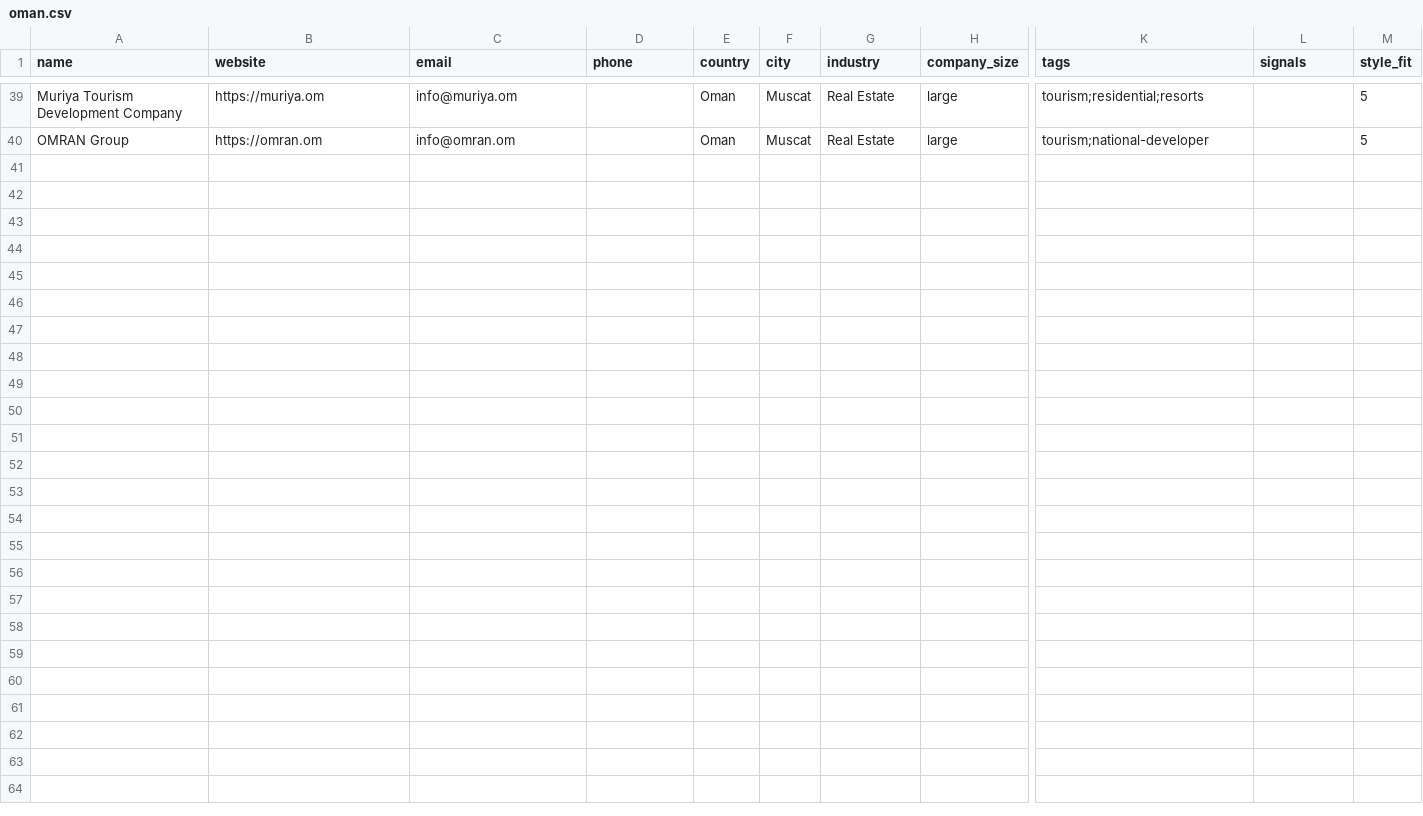
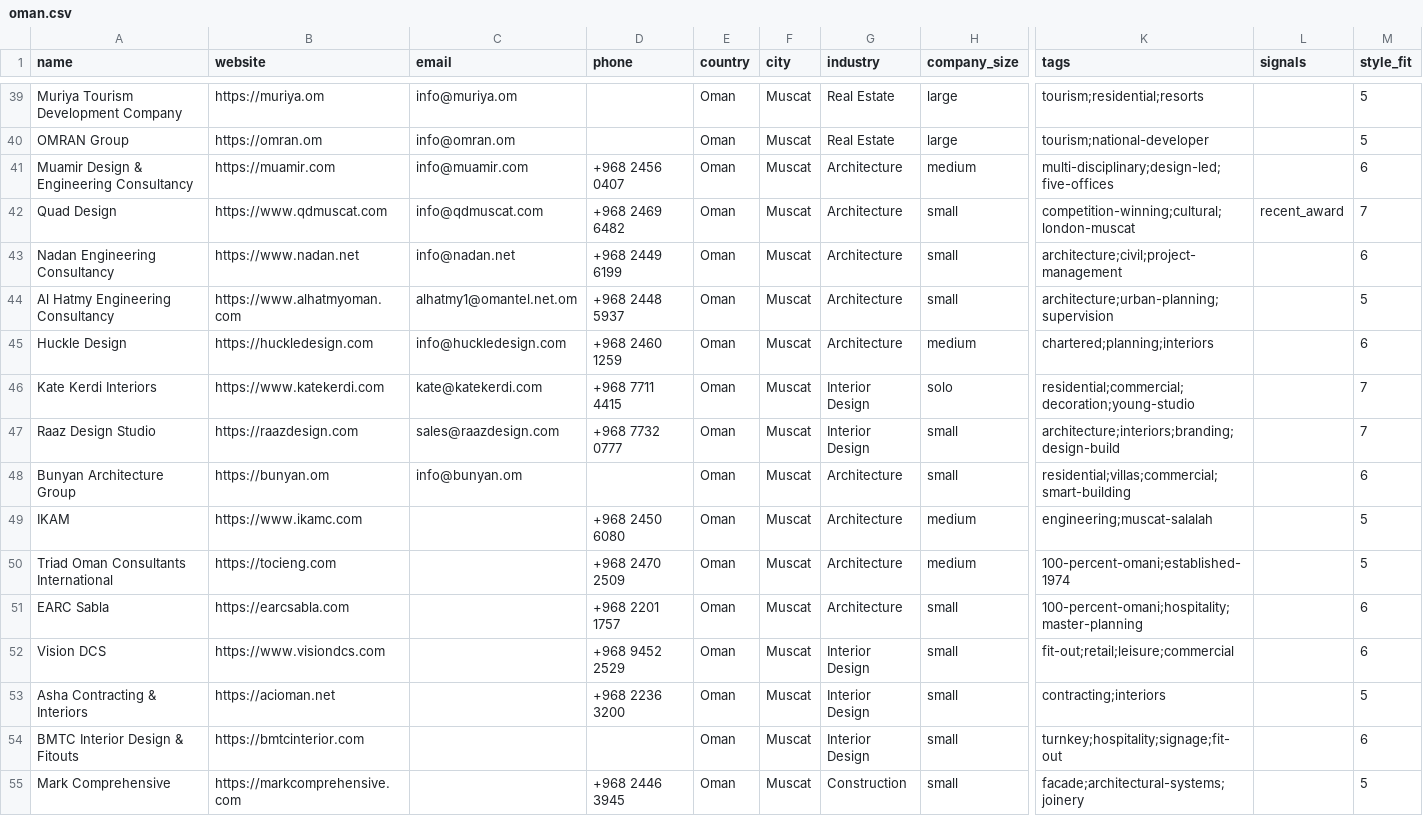
Before and after one commit to miladrostami9999-source/Archon, a CSV file: leads/oman.csv, drawn as a sheet; only a part is shown, gaps mark what is left out; rows hold the shown columns only; the diff names each change by its address in the sheet, - before the commit and + after, or states it on an @@ line.

Commit message:
feat(leads): Oman +15 via OmanYP and per-firm search
OmanYP splits into two eras: legacy 2012 records carry phone only, recent
high-ID listings publish a site. Ledger updated with the ID heuristic.

Per-firm search rescued the run - found Muamir, Quad Design, Nadan, Al Hatmy,
Triad Oman, EARC Sabla, Bunyan and Raaz, none linked by the directory.

39 -> 54 rows.

```diff
--- a/leads/oman.csv
+++ b/leads/oman.csv
+row 41: Muamir Design & Engineering Consultancy | https://muamir.com | info@muamir.com | +968 2456 0407 | Oman | Muscat | Architecture | medium | multi-disciplinary;design-led;five-offices |  | 6
+row 42: Quad Design | https://www.qdmuscat.com | info@qdmuscat.com | +968 2469 6482 | Oman | Muscat | Architecture | small | competition-winning;cultural;london-muscat | recent_award | 7
+row 43: Nadan Engineering Consultancy | https://www.nadan.net | info@nadan.net | +968 2449 6199 | Oman | Muscat | Architecture | small | architecture;civil;project-management |  | 6
+row 44: Al Hatmy Engineering Consultancy | https://www.alhatmyoman.com | alhatmy1@omantel.net.om | +968 2448 5937 | Oman | Muscat | Architecture | small | architecture;urban-planning;supervision |  | 5
+row 45: Huckle Design | https://huckledesign.com | info@huckledesign.com | +968 2460 1259 | Oman | Muscat | Architecture | medium | chartered;planning;interiors |  | 6
+row 46: Kate Kerdi Interiors | https://www.katekerdi.com | kate@katekerdi.com | +968 7711 4415 | Oman | Muscat | Interior Design | solo | residential;commercial;decoration;young-studio |  | 7
+row 47: Raaz Design Studio | https://raazdesign.com | sales@raazdesign.com | +968 7732 0777 | Oman | Muscat | Interior Design | small | architecture;interiors;branding;design-build |  | 7
+row 48: Bunyan Architecture Group | https://bunyan.om | info@bunyan.om |  | Oman | Muscat | Architecture | small | residential;villas;commercial;smart-building |  | 6
+row 49: IKAM | https://www.ikamc.com |  | +968 2450 6080 | Oman | Muscat | Architecture | medium | engineering;muscat-salalah |  | 5
+row 50: Triad Oman Consultants International | https://tocieng.com |  | +968 2470 2509 | Oman | Muscat | Architecture | medium | 100-percent-omani;established-1974 |  | 5
+row 51: EARC Sabla | https://earcsabla.com |  | +968 2201 1757 | Oman | Muscat | Architecture | small | 100-percent-omani;hospitality;master-planning |  | 6
+row 52: Vision DCS | https://www.visiondcs.com |  | +968 9452 2529 | Oman | Muscat | Interior Design | small | fit-out;retail;leisure;commercial |  | 6
+row 53: Asha Contracting & Interiors | https://acioman.net |  | +968 2236 3200 | Oman | Muscat | Interior Design | small | contracting;interiors |  | 5
+row 54: BMTC Interior Design & Fitouts | https://bmtcinterior.com |  |  | Oman | Muscat | Interior Design | small | turnkey;hospitality;signage;fit-out |  | 6
+row 55: Mark Comprehensive | https://markcomprehensive.com |  | +968 2446 3945 | Oman | Muscat | Construction | small | facade;architectural-systems;joinery |  | 5
```
Also changed, not shown: 2 other files.
